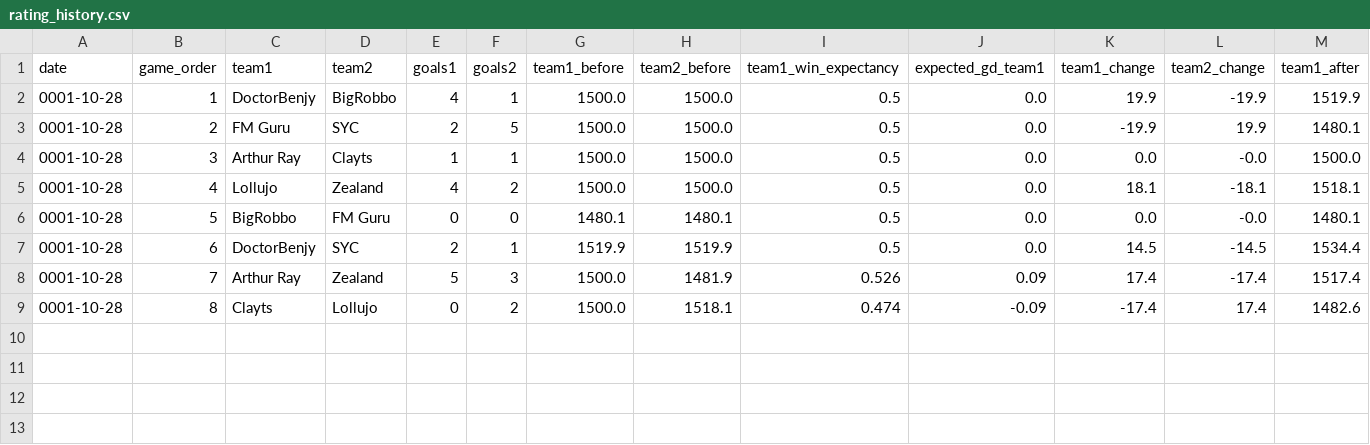
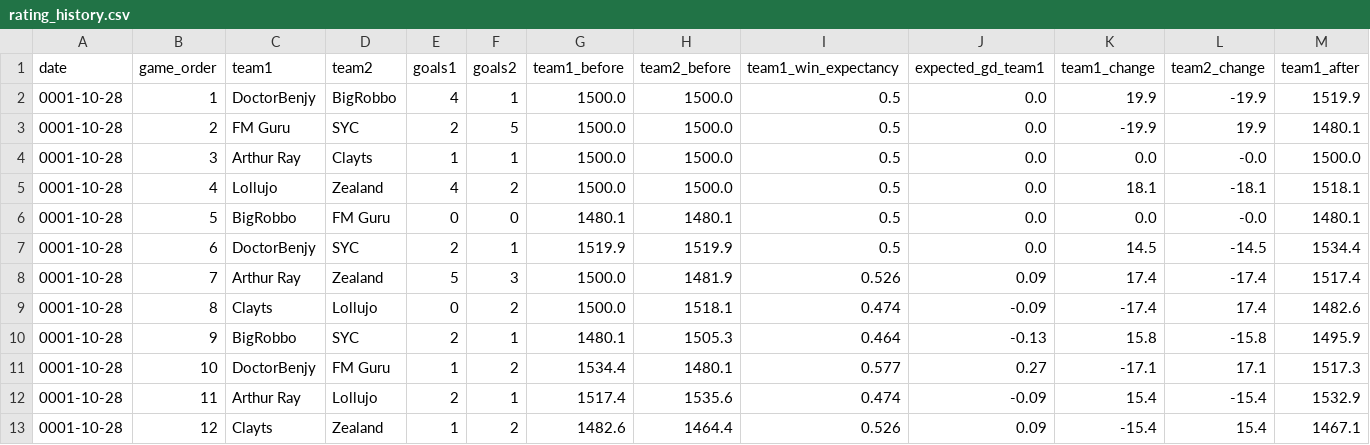
Before and after one commit to rogers1000/fm_draft, a CSV file: output/rating_history.csv, drawn as a sheet; only a part is shown; rows hold the shown columns only; the diff names each change by its address in the sheet, - before the commit and + after, or states it on an @@ line.

```diff
--- a/output/rating_history.csv
+++ b/output/rating_history.csv
+row 10: 0001-10-28 | 9 | BigRobbo | SYC | 2 | 1 | 1480.1 | 1505.3 | 0.464 | -0.13 | 15.8 | -15.8 | 1495.9
+row 11: 0001-10-28 | 10 | DoctorBenjy | FM Guru | 1 | 2 | 1534.4 | 1480.1 | 0.577 | 0.27 | -17.1 | 17.1 | 1517.3
+row 12: 0001-10-28 | 11 | Arthur Ray | Lollujo | 2 | 1 | 1517.4 | 1535.6 | 0.474 | -0.09 | 15.4 | -15.4 | 1532.9
+row 13: 0001-10-28 | 12 | Clayts | Zealand | 1 | 2 | 1482.6 | 1464.4 | 0.526 | 0.09 | -15.4 | 15.4 | 1467.1
```
Also changed, not shown: output/predictions.csv, output/rankings.csv.
